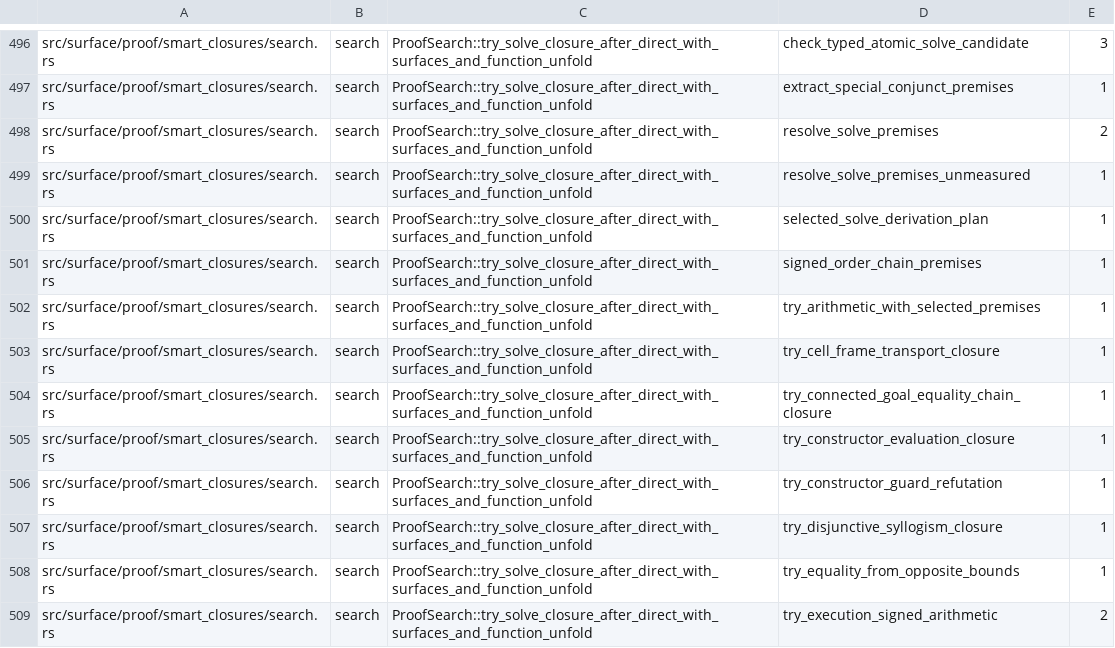
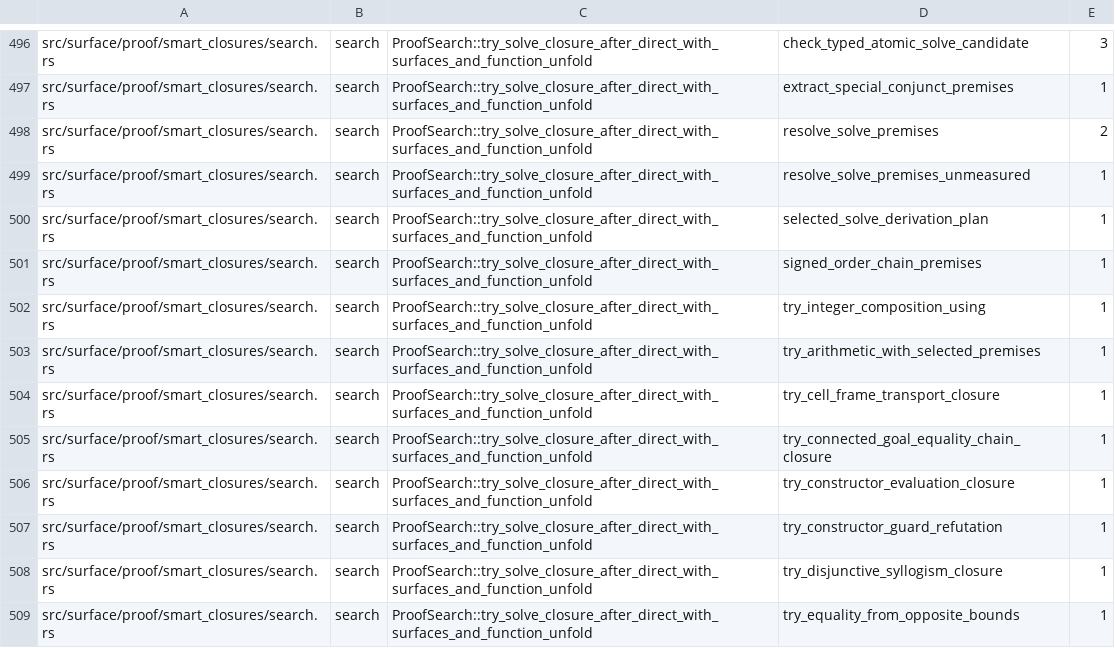
Before and after one commit to clicklang/click, a TSV file: build_support/proof_search_edges.tsv, drawn as a sheet; only a part is shown, gaps mark what is left out; the shorter side is filled out with more unchanged rows; the diff names each change by its address in the sheet, - before the commit and + after, or states it on an @@ line.

Commit message:
Expand long signed order chains in pure proofs

```diff
--- a/build_support/proof_search_edges.tsv
+++ b/build_support/proof_search_edges.tsv
+row 502: src/surface/proof/smart_closures/search.rs | search | ProofSearch::try_solve_closure_after_direct_with_surfaces_and_function_unfold | try_integer_composition_using | 1
```
Also changed, not shown: 3 other files.
